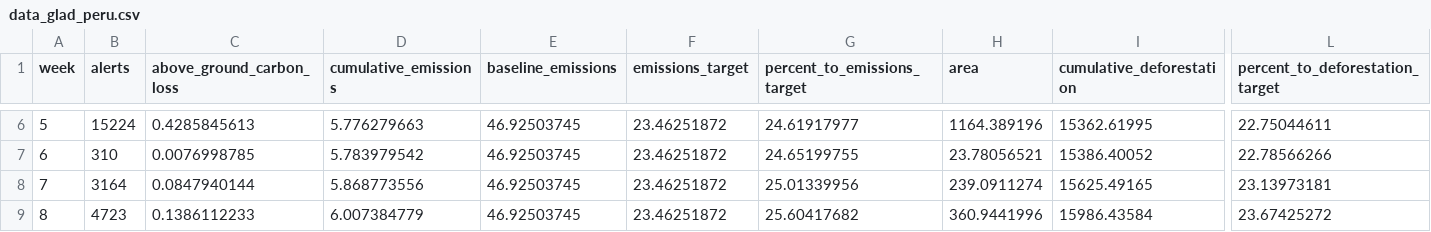
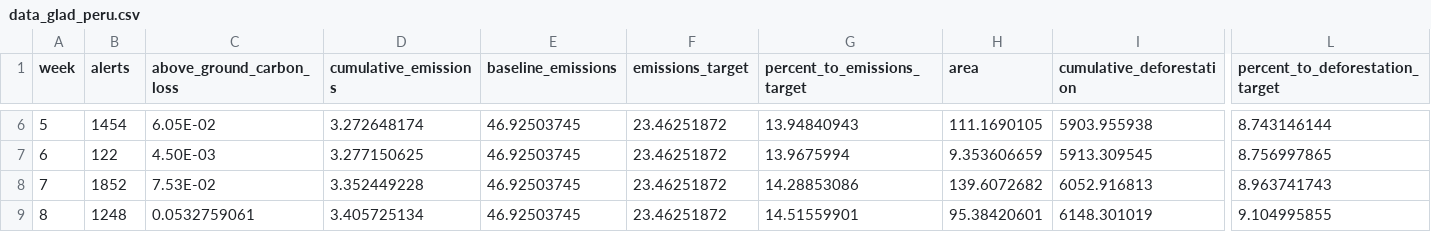
Before and after one commit to Vizzuality/gfw-climate, a CSV file: public/data_glad_peru.csv, drawn as a sheet; only a part is shown, gaps mark what is left out; the diff covers the shown part only; the diff names each change by its address in the sheet, - before the commit and + after, or states it on an @@ line.

Commit message:
Wip: Insights - Glad Alerts

```diff
--- a/public/data_glad_peru.csv
+++ b/public/data_glad_peru.csv
-B6 (alerts): 15224
+B6 (alerts): 1454
-C6 (above_ground_carbon_loss): 0.4285845613
+C6 (above_ground_carbon_loss): 6.05E-02
-D6 (cumulative_emissions): 5.776279663
+D6 (cumulative_emissions): 3.272648174
-G6 (percent_to_emissions_target): 24.61917977
+G6 (percent_to_emissions_target): 13.94840943
-H6 (area): 1164.389196
+H6 (area): 111.1690105
-I6 (cumulative_deforestation): 15362.61995
+I6 (cumulative_deforestation): 5903.955938
-L6 (percent_to_deforestation_target): 22.75044611
+L6 (percent_to_deforestation_target): 8.743146144
-B7 (alerts): 310
+B7 (alerts): 122
-C7 (above_ground_carbon_loss): 0.0076998785
+C7 (above_ground_carbon_loss): 4.50E-03
-D7 (cumulative_emissions): 5.783979542
+D7 (cumulative_emissions): 3.277150625
-G7 (percent_to_emissions_target): 24.65199755
+G7 (percent_to_emissions_target): 13.9675994
-H7 (area): 23.78056521
+H7 (area): 9.353606659
-I7 (cumulative_deforestation): 15386.40052
+I7 (cumulative_deforestation): 5913.309545
-L7 (percent_to_deforestation_target): 22.78566266
+L7 (percent_to_deforestation_target): 8.756997865
-B8 (alerts): 3164
+B8 (alerts): 1852
-C8 (above_ground_carbon_loss): 0.0847940144
+C8 (above_ground_carbon_loss): 7.53E-02
-D8 (cumulative_emissions): 5.868773556
+D8 (cumulative_emissions): 3.352449228
-G8 (percent_to_emissions_target): 25.01339956
+G8 (percent_to_emissions_target): 14.28853086
-H8 (area): 239.0911274
+H8 (area): 139.6072682
-I8 (cumulative_deforestation): 15625.49165
+I8 (cumulative_deforestation): 6052.916813
-L8 (percent_to_deforestation_target): 23.13973181
+L8 (percent_to_deforestation_target): 8.963741743
-B9 (alerts): 4723
+B9 (alerts): 1248
-C9 (above_ground_carbon_loss): 0.1386112233
+C9 (above_ground_carbon_loss): 0.0532759061
-D9 (cumulative_emissions): 6.007384779
+D9 (cumulative_emissions): 3.405725134
-G9 (percent_to_emissions_target): 25.60417682
+G9 (percent_to_emissions_target): 14.51559901
-H9 (area): 360.9441996
+H9 (area): 95.38420601
-I9 (cumulative_deforestation): 15986.43584
+I9 (cumulative_deforestation): 6148.301019
-L9 (percent_to_deforestation_target): 23.67425272
+L9 (percent_to_deforestation_target): 9.104995855
```
Also changed, not shown: 99 edited cells elsewhere in this file, public/data_glad_brazil.csv, public/data_glad_kalimantan.csv, 9 other files.
